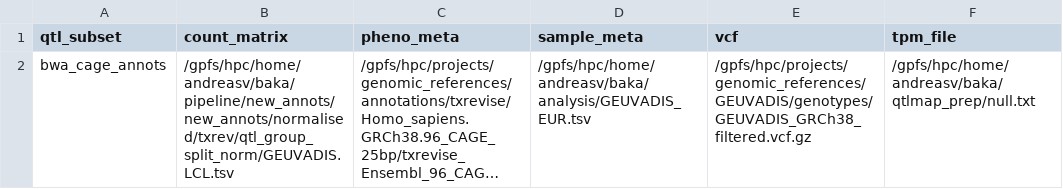
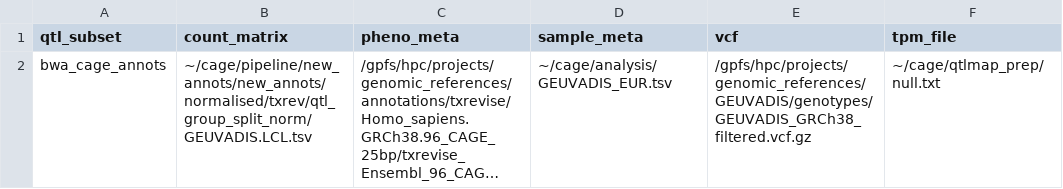
Before and after one commit to andreasvija/cage, a TSV file: analysis/sources_annots.tsv, drawn as a sheet; long unchanged cells end in …; the diff names each change by its address in the sheet, - before the commit and + after, or states it on an @@ line.

```diff
--- a/analysis/sources_annots.tsv
+++ b/analysis/sources_annots.tsv
-B2 (count_matrix): /gpfs/hpc/home/andreasv/baka/pipeline/new_annots/new_annots/normalised/txrev/qtl_group_split_norm/GEUVADIS.LCL.tsv
+B2 (count_matrix): ~/cage/pipeline/new_annots/new_annots/normalised/txrev/qtl_group_split_norm/GEUVADIS.LCL.tsv
-D2 (sample_meta): /gpfs/hpc/home/andreasv/baka/analysis/GEUVADIS_EUR.tsv
+D2 (sample_meta): ~/cage/analysis/GEUVADIS_EUR.tsv
-F2 (tpm_file): /gpfs/hpc/home/andreasv/baka/qtlmap_prep/null.txt
+F2 (tpm_file): ~/cage/qtlmap_prep/null.txt
```
Also changed, not shown: qtlmap_prep/sources.tsv, 21 other files.
